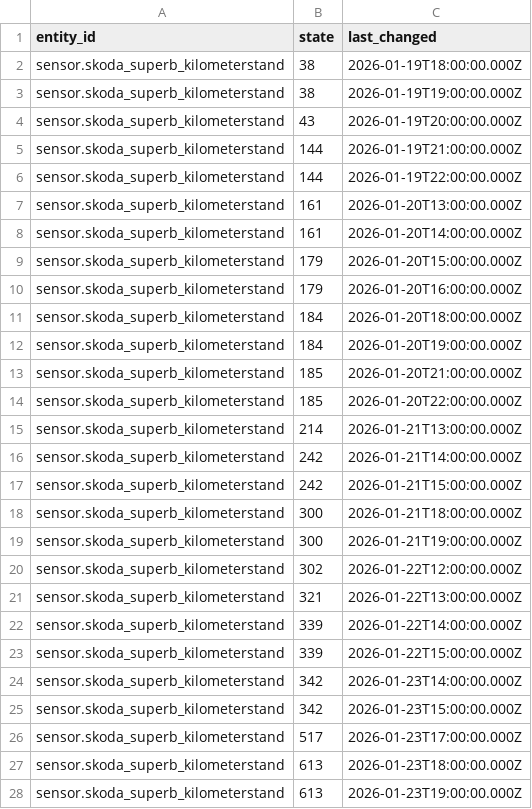
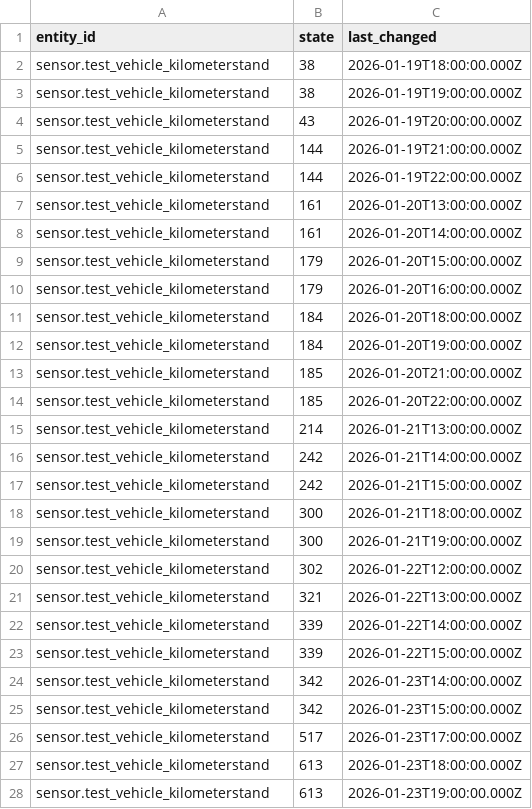
Before and after one commit to northpower25/HA-Fuel-Watcher-Car-Advanced-Manager-FWCAM, a CSV file: docs/test_datasets/Kilometerstand_history.csv, drawn as a sheet; only a part is shown; the diff covers the shown part only.

```diff
--- a/docs/test_datasets/Kilometerstand_history.csv
+++ b/docs/test_datasets/Kilometerstand_history.csv
@@ -1,28 +1,28 @@
 entity_id,state,last_changed
-sensor.skoda_superb_kilometerstand,38,2026-01-19T18:00:00.000Z
-sensor.skoda_superb_kilometerstand,38,2026-01-19T19:00:00.000Z
-sensor.skoda_superb_kilometerstand,43,2026-01-19T20:00:00.000Z
-sensor.skoda_superb_kilometerstand,144,2026-01-19T21:00:00.000Z
-sensor.skoda_superb_kilometerstand,144,2026-01-19T22:00:00.000Z
-sensor.skoda_superb_kilometerstand,161,2026-01-20T13:00:00.000Z
-sensor.skoda_superb_kilometerstand,161,2026-01-20T14:00:00.000Z
-sensor.skoda_superb_kilometerstand,179,2026-01-20T15:00:00.000Z
-sensor.skoda_superb_kilometerstand,179,2026-01-20T16:00:00.000Z
-sensor.skoda_superb_kilometerstand,184,2026-01-20T18:00:00.000Z
-sensor.skoda_superb_kilometerstand,184,2026-01-20T19:00:00.000Z
-sensor.skoda_superb_kilometerstand,185,2026-01-20T21:00:00.000Z
-sensor.skoda_superb_kilometerstand,185,2026-01-20T22:00:00.000Z
-sensor.skoda_superb_kilometerstand,214,2026-01-21T13:00:00.000Z
-sensor.skoda_superb_kilometerstand,242,2026-01-21T14:00:00.000Z
-sensor.skoda_superb_kilometerstand,242,2026-01-21T15:00:00.000Z
-sensor.skoda_superb_kilometerstand,300,2026-01-21T18:00:00.000Z
-sensor.skoda_superb_kilometerstand,300,2026-01-21T19:00:00.000Z
-sensor.skoda_superb_kilometerstand,302,2026-01-22T12:00:00.000Z
-sensor.skoda_superb_kilometerstand,321,2026-01-22T13:00:00.000Z
-sensor.skoda_superb_kilometerstand,339,2026-01-22T14:00:00.000Z
-sensor.skoda_superb_kilometerstand,339,2026-01-22T15:00:00.000Z
-sensor.skoda_superb_kilometerstand,342,2026-01-23T14:00:00.000Z
-sensor.skoda_superb_kilometerstand,342,2026-01-23T15:00:00.000Z
-sensor.skoda_superb_kilometerstand,517,2026-01-23T17:00:00.000Z
-sensor.skoda_superb_kilometerstand,613,2026-01-23T18:00:00.000Z
-sensor.skoda_superb_kilometerstand,613,2026-01-23T19:00:00.000Z
+sensor.test_vehicle_kilometerstand,38,2026-01-19T18:00:00.000Z
+sensor.test_vehicle_kilometerstand,38,2026-01-19T19:00:00.000Z
+sensor.test_vehicle_kilometerstand,43,2026-01-19T20:00:00.000Z
+sensor.test_vehicle_kilometerstand,144,2026-01-19T21:00:00.000Z
+sensor.test_vehicle_kilometerstand,144,2026-01-19T22:00:00.000Z
+sensor.test_vehicle_kilometerstand,161,2026-01-20T13:00:00.000Z
+sensor.test_vehicle_kilometerstand,161,2026-01-20T14:00:00.000Z
+sensor.test_vehicle_kilometerstand,179,2026-01-20T15:00:00.000Z
+sensor.test_vehicle_kilometerstand,179,2026-01-20T16:00:00.000Z
+sensor.test_vehicle_kilometerstand,184,2026-01-20T18:00:00.000Z
+sensor.test_vehicle_kilometerstand,184,2026-01-20T19:00:00.000Z
+sensor.test_vehicle_kilometerstand,185,2026-01-20T21:00:00.000Z
+sensor.test_vehicle_kilometerstand,185,2026-01-20T22:00:00.000Z
+sensor.test_vehicle_kilometerstand,214,2026-01-21T13:00:00.000Z
+sensor.test_vehicle_kilometerstand,242,2026-01-21T14:00:00.000Z
+sensor.test_vehicle_kilometerstand,242,2026-01-21T15:00:00.000Z
+sensor.test_vehicle_kilometerstand,300,2026-01-21T18:00:00.000Z
+sensor.test_vehicle_kilometerstand,300,2026-01-21T19:00:00.000Z
+sensor.test_vehicle_kilometerstand,302,2026-01-22T12:00:00.000Z
+sensor.test_vehicle_kilometerstand,321,2026-01-22T13:00:00.000Z
+sensor.test_vehicle_kilometerstand,339,2026-01-22T14:00:00.000Z
+sensor.test_vehicle_kilometerstand,339,2026-01-22T15:00:00.000Z
+sensor.test_vehicle_kilometerstand,342,2026-01-23T14:00:00.000Z
+sensor.test_vehicle_kilometerstand,342,2026-01-23T15:00:00.000Z
+sensor.test_vehicle_kilometerstand,517,2026-01-23T17:00:00.000Z
+sensor.test_vehicle_kilometerstand,613,2026-01-23T18:00:00.000Z
+sensor.test_vehicle_kilometerstand,613,2026-01-23T19:00:00.000Z
```
Also changed, not shown: 67 edited cells elsewhere in this file, docs/test_datasets/Reichweite_km_history.csv, 10 other files.
